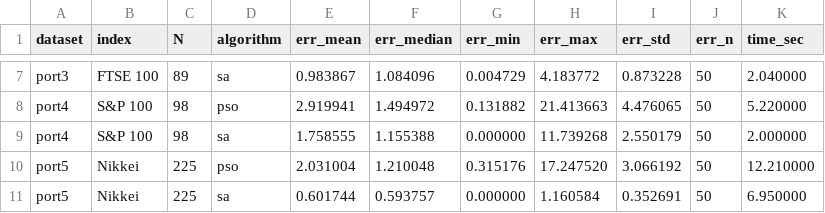
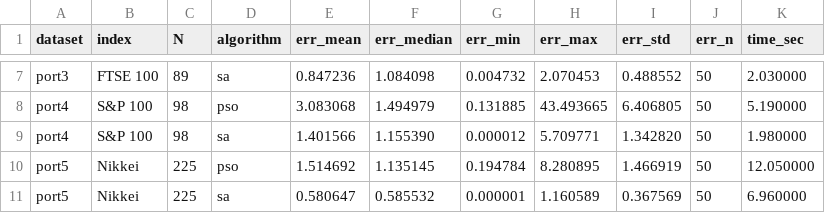
Before and after one commit to nejcskrbec/portfolio-optimization-using-transformers-and-global-optimization-algorithms, a CSV file: test_results/orlib_benchmark.csv, drawn as a sheet; only a part is shown, gaps mark what is left out; the diff covers the shown part only; the diff names each change by its address in the sheet, - before the commit and + after, or states it on an @@ line.

```diff
--- a/test_results/orlib_benchmark.csv
+++ b/test_results/orlib_benchmark.csv
-E7 (err_mean): 0.983867
+E7 (err_mean): 0.847236
-F7 (err_median): 1.084096
+F7 (err_median): 1.084098
-G7 (err_min): 0.004729
+G7 (err_min): 0.004732
-H7 (err_max): 4.183772
+H7 (err_max): 2.070453
-I7 (err_std): 0.873228
+I7 (err_std): 0.488552
-K7 (time_sec): 2.040000
+K7 (time_sec): 2.030000
-E8 (err_mean): 2.919941
+E8 (err_mean): 3.083068
-F8 (err_median): 1.494972
+F8 (err_median): 1.494979
-G8 (err_min): 0.131882
+G8 (err_min): 0.131885
-H8 (err_max): 21.413663
+H8 (err_max): 43.493665
-I8 (err_std): 4.476065
+I8 (err_std): 6.406805
-K8 (time_sec): 5.220000
+K8 (time_sec): 5.190000
-E9 (err_mean): 1.758555
+E9 (err_mean): 1.401566
-F9 (err_median): 1.155388
+F9 (err_median): 1.155390
-G9 (err_min): 0.000000
+G9 (err_min): 0.000012
-H9 (err_max): 11.739268
+H9 (err_max): 5.709771
-I9 (err_std): 2.550179
+I9 (err_std): 1.342820
-K9 (time_sec): 2.000000
+K9 (time_sec): 1.980000
-E10 (err_mean): 2.031004
+E10 (err_mean): 1.514692
-F10 (err_median): 1.210048
+F10 (err_median): 1.135145
-G10 (err_min): 0.315176
+G10 (err_min): 0.194784
-H10 (err_max): 17.247520
+H10 (err_max): 8.280895
-I10 (err_std): 3.066192
+I10 (err_std): 1.466919
-K10 (time_sec): 12.210000
+K10 (time_sec): 12.050000
-E11 (err_mean): 0.601744
+E11 (err_mean): 0.580647
-F11 (err_median): 0.593757
+F11 (err_median): 0.585532
-G11 (err_min): 0.000000
+G11 (err_min): 0.000001
-H11 (err_max): 1.160584
+H11 (err_max): 1.160589
-I11 (err_std): 0.352691
+I11 (err_std): 0.367569
-K11 (time_sec): 6.950000
+K11 (time_sec): 6.960000
```
Also changed, not shown: 28 edited cells elsewhere in this file, 42 other files.
